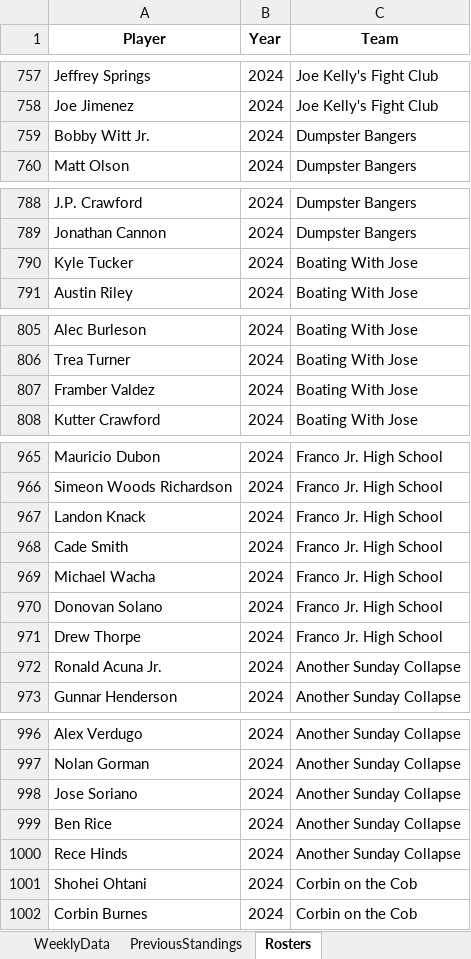
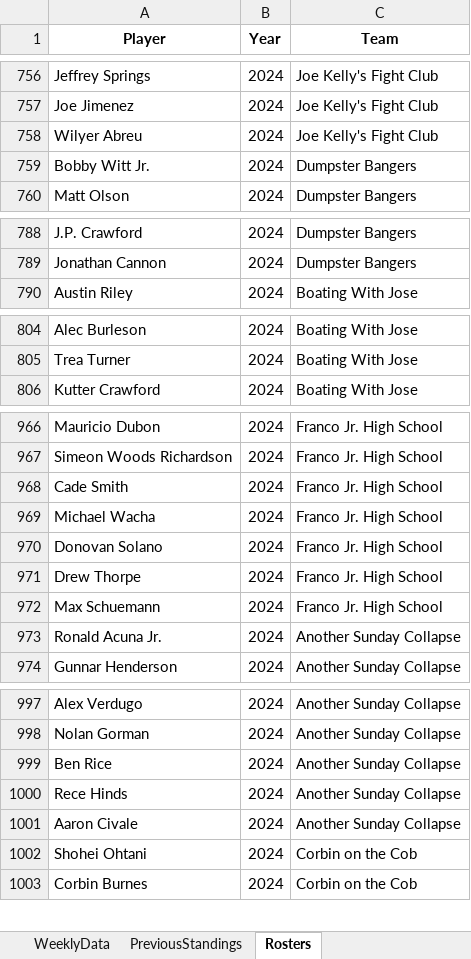
Before and after one commit to parkergeis/Fantasy-Baseball-App, an Excel workbook: data/FantasyData.xlsx, sheet Rosters, drawn as a sheet; only a part is shown, gaps mark what is left out; values as stored, in another font and other column widths than the file's, no borders; removed rows and columns are numbered as before the commit, all else as after; the diff covers the shown part only; the diff names each change by its address in the sheet, - before the commit and + after, or states it on an @@ line.

```diff
--- a/data/FantasyData.xlsx (sheet Rosters)
+++ b/data/FantasyData.xlsx (sheet Rosters)
+row 758: Wilyer Abreu | 2024 | Joe Kelly's Fight Club
-row 790: Kyle Tucker | 2024 | Boating With Jose
-row 807: Framber Valdez | 2024 | Boating With Jose
-row 967: Landon Knack | 2024 | Franco Jr. High School
+row 972: Max Schuemann | 2024 | Franco Jr. High School
-row 998: Jose Soriano | 2024 | Another Sunday Collapse
+row 1001: Aaron Civale | 2024 | Another Sunday Collapse
```
Also changed, not shown: 11 added rows and 9 removed rows elsewhere in this sheet, sheet WeeklyData, 5 other files.
